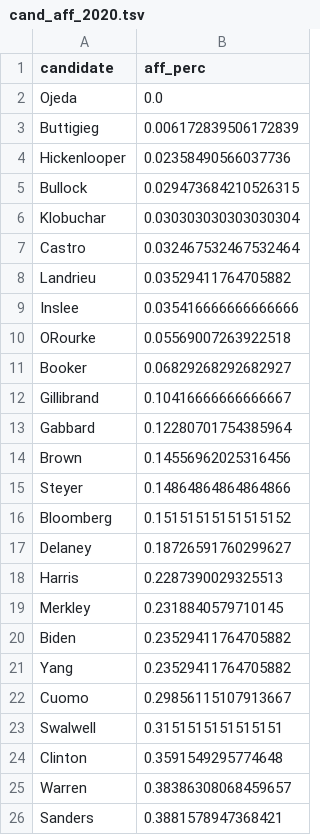
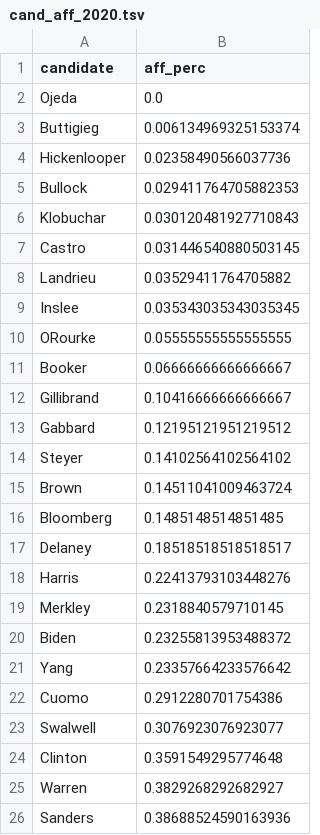
Before and after one commit to Sarah-HP/ed-elect, a TSV file: data/cand_aff_2020.tsv, drawn as a sheet.

```diff
--- a/data/cand_aff_2020.tsv
+++ b/data/cand_aff_2020.tsv
@@ -2,25 +2,25 @@ candidate	aff_perc
 Ojeda	0.0
-Buttigieg	0.006172839506172839
+Buttigieg	0.006134969325153374
 Hickenlooper	0.02358490566037736
-Bullock	0.029473684210526315
-Klobuchar	0.030303030303030304
-Castro	0.032467532467532464
+Bullock	0.029411764705882353
+Klobuchar	0.030120481927710843
+Castro	0.031446540880503145
 Landrieu	0.03529411764705882
-Inslee	0.035416666666666666
-ORourke	0.05569007263922518
-Booker	0.06829268292682927
+Inslee	0.035343035343035345
+ORourke	0.05555555555555555
+Booker	0.06666666666666667
 Gillibrand	0.10416666666666667
-Gabbard	0.12280701754385964
-Brown	0.14556962025316456
-Steyer	0.14864864864864866
-Bloomberg	0.15151515151515152
-Delaney	0.18726591760299627
-Harris	0.2287390029325513
+Gabbard	0.12195121951219512
+Steyer	0.14102564102564102
+Brown	0.14511041009463724
+Bloomberg	0.1485148514851485
+Delaney	0.18518518518518517
+Harris	0.22413793103448276
 Merkley	0.2318840579710145
-Biden	0.23529411764705882
-Yang	0.23529411764705882
-Cuomo	0.29856115107913667
-Swalwell	0.3151515151515151
+Biden	0.23255813953488372
+Yang	0.23357664233576642
+Cuomo	0.2912280701754386
+Swalwell	0.3076923076923077
 Clinton	0.3591549295774648
-Warren	0.38386308068459657
-Sanders	0.3881578947368421
+Warren	0.3829268292682927
+Sanders	0.38688524590163936
```
Also changed, not shown: data/cand_2020.tsv, data/cand_2020_sorted.tsv.
